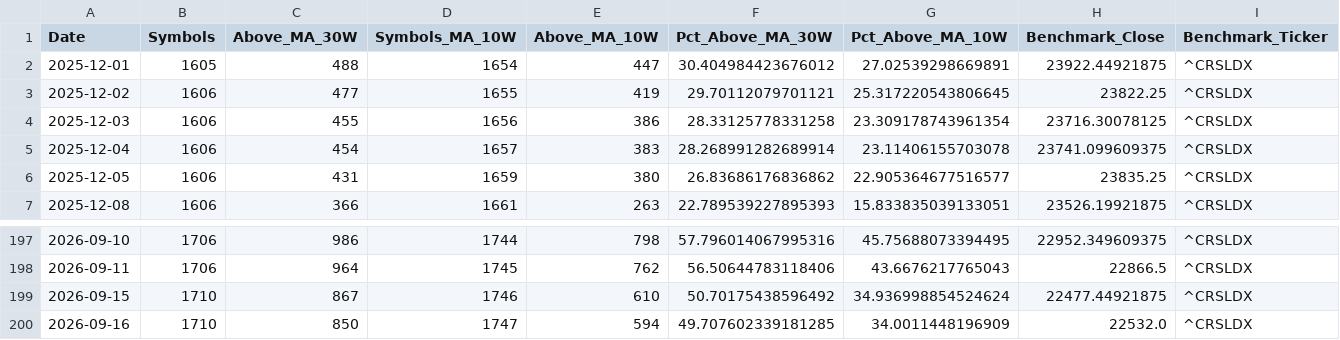
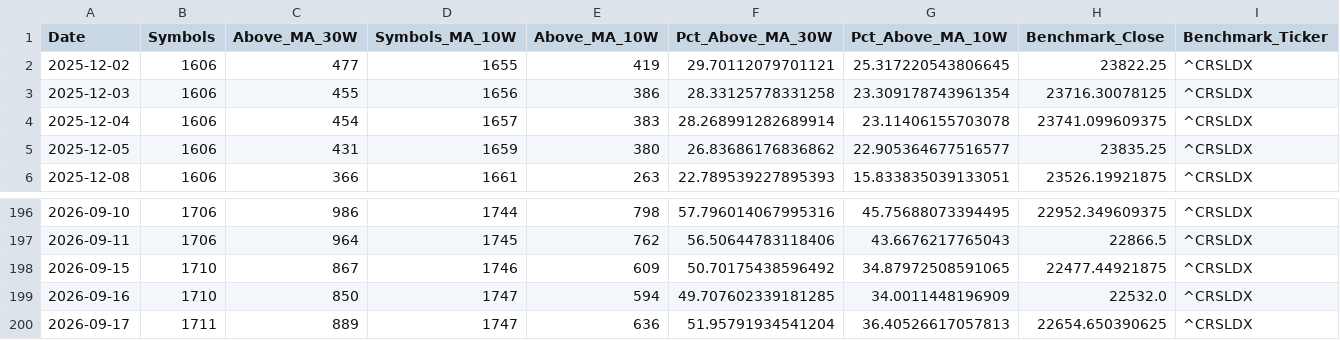
Before and after one commit to khd343/Stage, a CSV file: data/breadth_history.csv, drawn as a sheet; only a part is shown, gaps mark what is left out.

```diff
--- a/data/breadth_history.csv
+++ b/data/breadth_history.csv
@@ -1,3 +1,2 @@
 Date,Symbols,Above_MA_30W,Symbols_MA_10W,Above_MA_10W,Pct_Above_MA_30W,Pct_Above_MA_10W,Benchmark_Close,Benchmark_Ticker
-2025-12-01,1605,488,1654,447,30.404984423676012,27.02539298669891,23922.44921875,^CRSLDX
 2025-12-02,1606,477,1655,419,29.70112079701121,25.317220543806645,23822.25,^CRSLDX
@@ -198,3 +197,4 @@ Date,Symbols,Above_MA_30W,Symbols_MA_10W,Above_MA_10W,Pct_Above_MA_30W,Pct_Above
 2026-09-11,1706,964,1745,762,56.50644783118406,43.6676217765043,22866.5,^CRSLDX
-2026-09-15,1710,867,1746,610,50.70175438596492,34.936998854524624,22477.44921875,^CRSLDX
+2026-09-15,1710,867,1746,609,50.70175438596492,34.87972508591065,22477.44921875,^CRSLDX
 2026-09-16,1710,850,1747,594,49.707602339181285,34.0011448196909,22532.0,^CRSLDX
+2026-09-17,1711,889,1747,636,51.95791934541204,36.40526617057813,22654.650390625,^CRSLDX
```
Also changed, not shown: data/maturing.csv, 3 other files.
